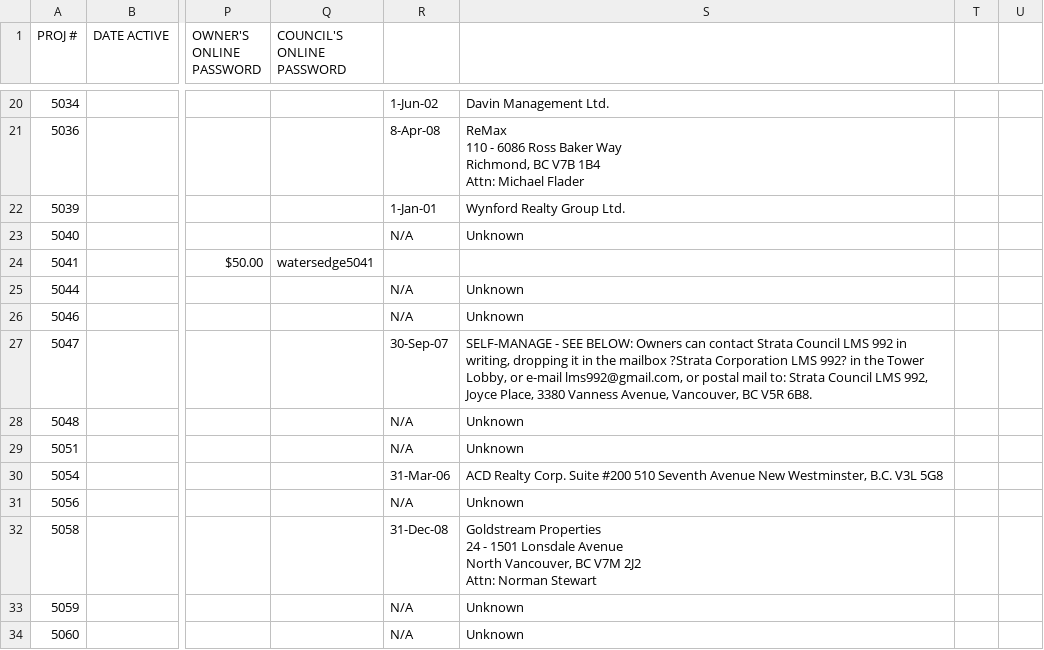
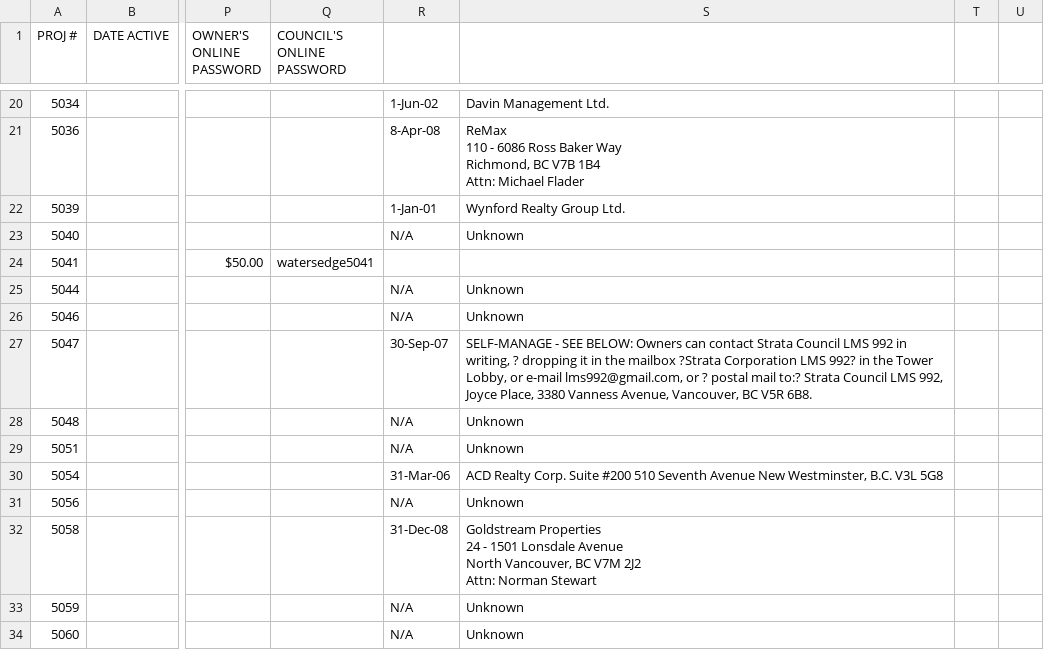
Before and after one commit to zeyongj/zeyongj.github.io, a CSV file: data/nlm.csv, drawn as a sheet; only a part is shown, gaps mark what is left out; the diff covers the shown part only; the diff names each change by its address in the sheet, - before the commit and + after, or states it on an @@ line.

Commit message:
Update nlm.csv

```diff
--- a/data/nlm.csv
+++ b/data/nlm.csv
-S27: …in writing, dropping it in the mailbox ?Strata Corporation LMS 992? in the Tower Lobby, or e-mail lms992@gmail.com, or postal mail to: Strata Council…
+S27: …in writing, ? dropping it in the mailbox ?Strata Corporation LMS 992? in the Tower Lobby, or e-mail lms992@gmail.com, or ? postal mail to:? Strata Council…
```
Also changed, not shown: 1 added row elsewhere in this file.
